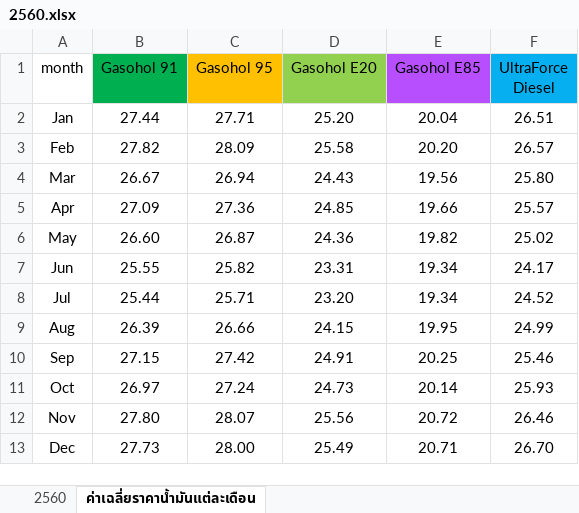
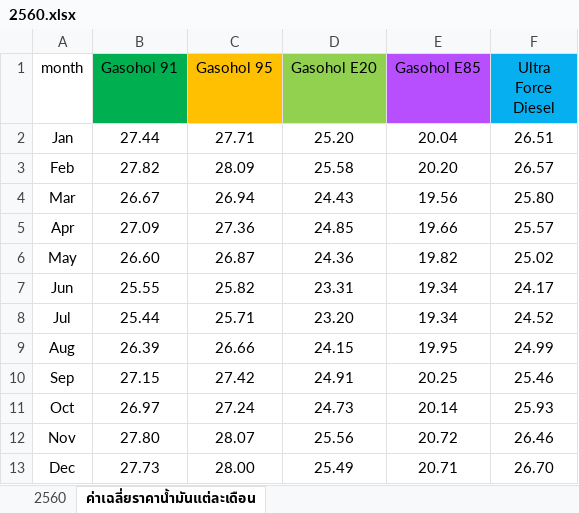
Before and after one commit to zerotype005/OVERFLOW-PSIT, an Excel workbook: Oil price information/2560.xlsx, sheet ค่าเฉลี่ยราคาน้ำมันแต่ละเดือน, drawn as a sheet; values as stored, in another font and other column widths than the file's, no borders; the diff names each change by its address in the sheet, - before the commit and + after, or states it on an @@ line.

Commit message:
Update 2560.xlsx

```diff
--- a/Oil price information/2560.xlsx (sheet ค่าเฉลี่ยราคาน้ำมันแต่ละเดือน)
+++ b/Oil price information/2560.xlsx (sheet ค่าเฉลี่ยราคาน้ำมันแต่ละเดือน)
-F1: UltraForce Diesel
+F1: Ultra Force Diesel
```
